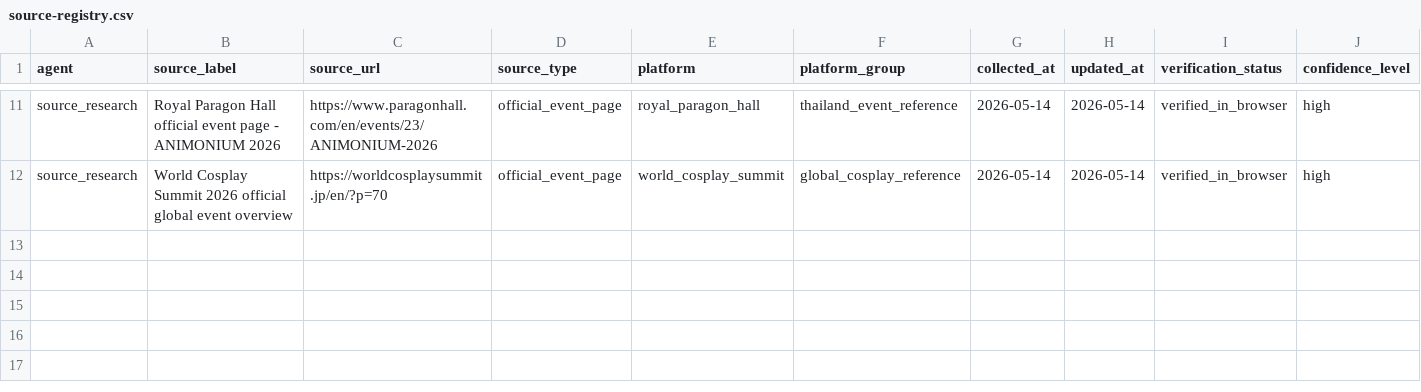
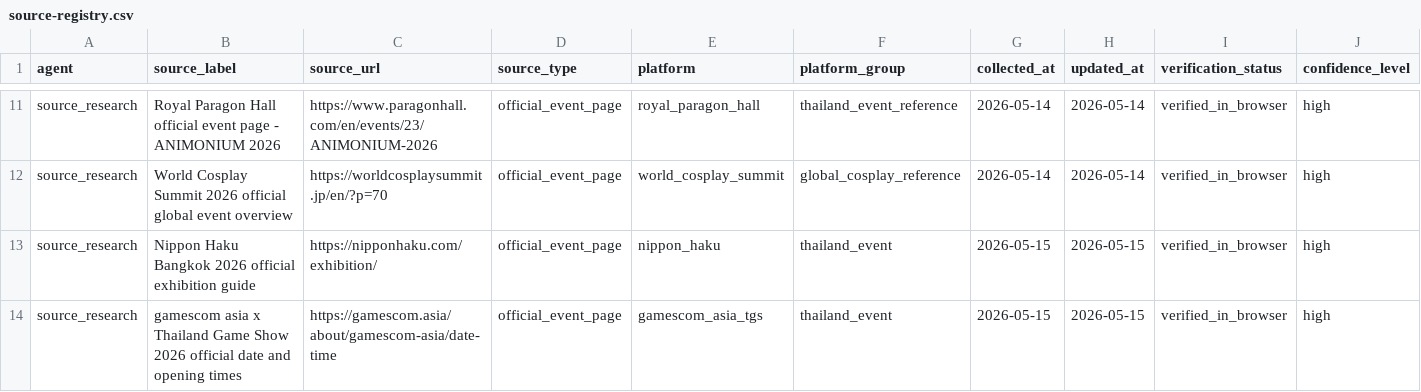
Before and after one commit to gunamnum/seo, a CSV file: research/browser-runs/source-registry.csv, drawn as a sheet; only a part is shown, gaps mark what is left out; rows hold the shown columns only; the diff names each change by its address in the sheet, - before the commit and + after, or states it on an @@ line.

Commit message:
Organize report and expand event radar

```diff
--- a/research/browser-runs/source-registry.csv
+++ b/research/browser-runs/source-registry.csv
+row 13: source_research | Nippon Haku Bangkok 2026 official exhibition guide | https://nipponhaku.com/exhibition/ | official_event_page | nippon_haku | thailand_event | 2026-05-15 | 2026-05-15 | verified_in_browser | high
+row 14: source_research | gamescom asia x Thailand Game Show 2026 official date and opening times | https://gamescom.asia/about/gamescom-asia/date-time | official_event_page | gamescom_asia_tgs | thailand_event | 2026-05-15 | 2026-05-15 | verified_in_browser | high
```
Also changed, not shown: 4 other files.
